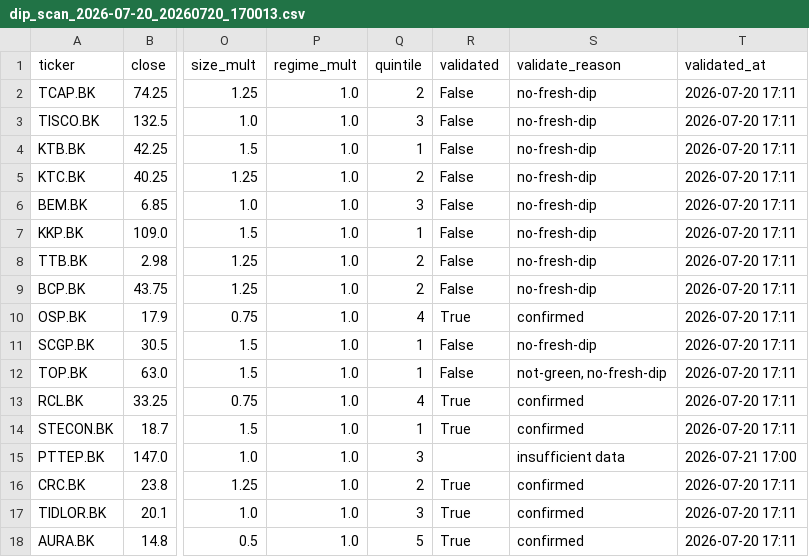
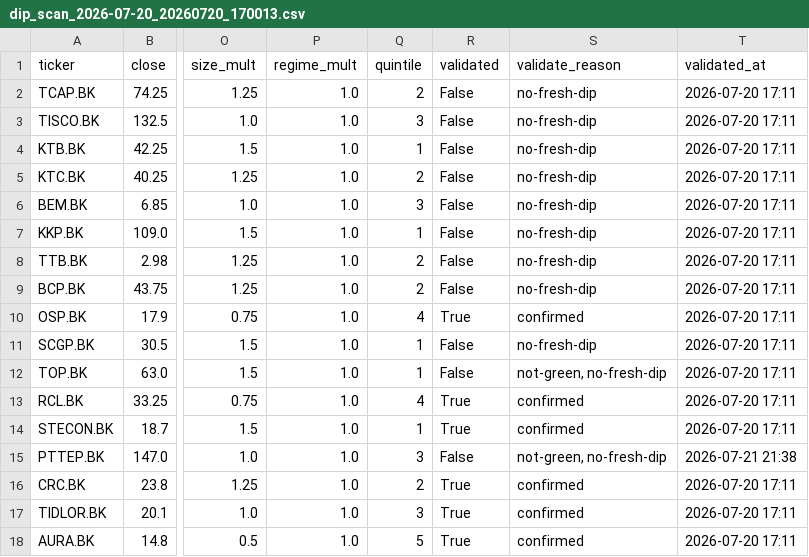
Before and after one commit to iamklang/set_trade_signal, a CSV file: scans/dip_scan_2026-07-20_20260720_170013.csv, drawn as a sheet; only a part is shown, gaps mark what is left out; the diff names each change by its address in the sheet, - before the commit and + after, or states it on an @@ line.

Commit message:
daily_scan 2026-07-22 17:01

```diff
--- a/scans/dip_scan_2026-07-20_20260720_170013.csv
+++ b/scans/dip_scan_2026-07-20_20260720_170013.csv
-R15 (validated): (empty)
+R15 (validated): False
-S15 (validate_reason): insufficient data
+S15 (validate_reason): not-green, no-fresh-dip
-T15 (validated_at): 2026-07-21 17:00
+T15 (validated_at): 2026-07-21 21:38
```
Also changed, not shown: composite_rank.csv, 8 other files.
